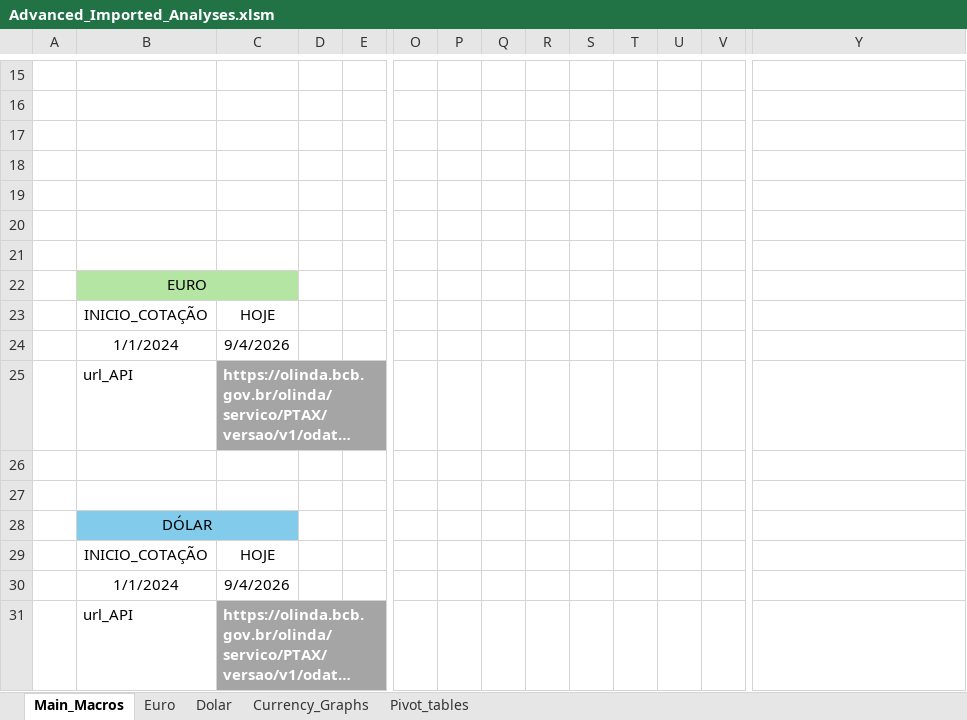
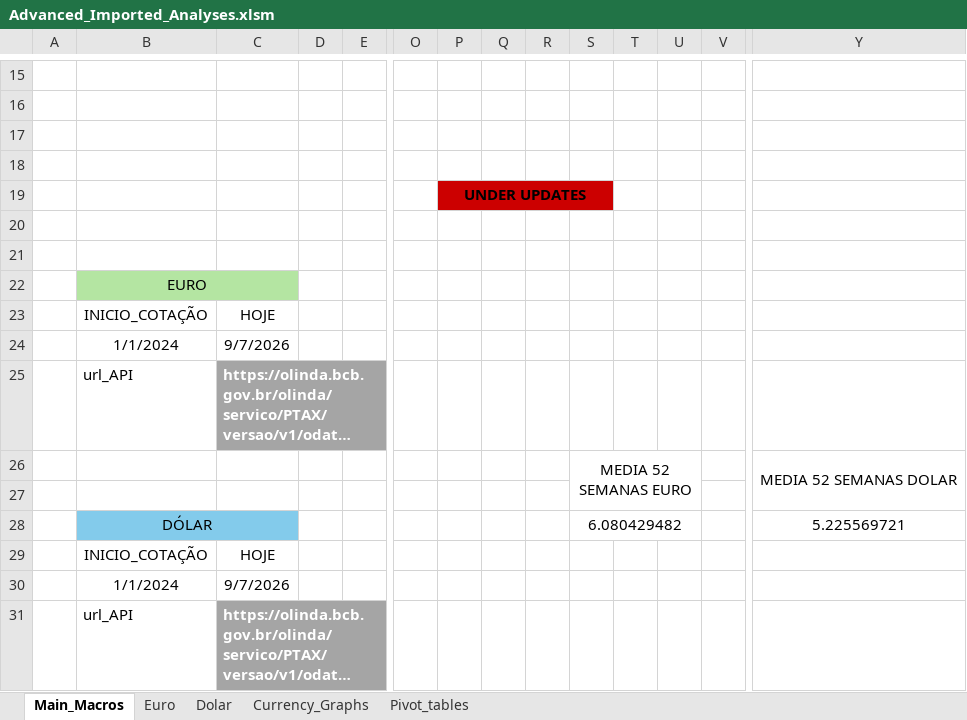
Before and after one commit to Ricardo-argus/Exchange_Rate_Observatory, an Excel workbook: excel_analyses/Advanced_Imported_Analyses.xlsm, sheet Main_Macros, drawn as a sheet; only a part is shown, gaps mark what is left out; long unchanged cells end in …; values as stored, in another font and other column widths than the file's, no borders; charts and pictures not drawn; removed rows and columns are numbered as before the commit, all else as after; rows hold the shown columns only; the diff names each change by its address in the sheet, - before the commit and + after, or states it on an @@ line.

Commit message:
update excel macros

```diff
--- a/excel_analyses/Advanced_Imported_Analyses.xlsm (sheet Main_Macros)
+++ b/excel_analyses/Advanced_Imported_Analyses.xlsm (sheet Main_Macros)
-P19: (empty)
+P19: UNDER UPDATES
-P19:S19 fill: none
+P19:S19 fill: #CC0000
+P19:S19 merged
-C24: 9/4/2026
+C24: 9/7/2026
+row 26:  |  |  |  |  |  |  |  |  | MEDIA 52 SEMANAS EURO |  |  |  | MEDIA 52 SEMANAS DOLAR
-row 28: (empty)
+row 28:  | DÓLAR |  |  |  |  |  |  |  | 6.080429482 |  |  |  | 5.225569721
-B28:C28 fill: none
+B28:C28 fill: #83CBEB
+B28:C28 merged
+S28:U28 merged
-row 28:  | DÓLAR
-C30: 9/4/2026
+C30: 9/7/2026
```
Also changed, not shown: sheet Euro, sheet Dolar.
